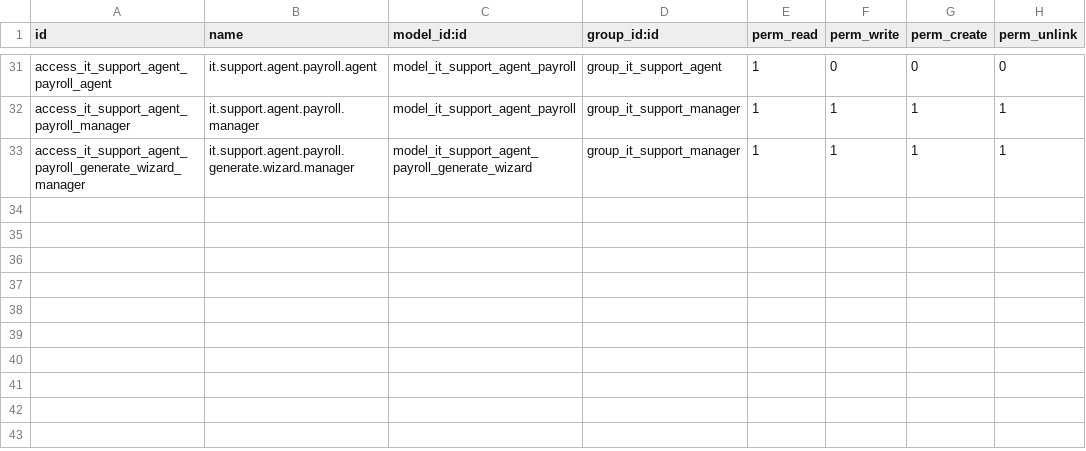
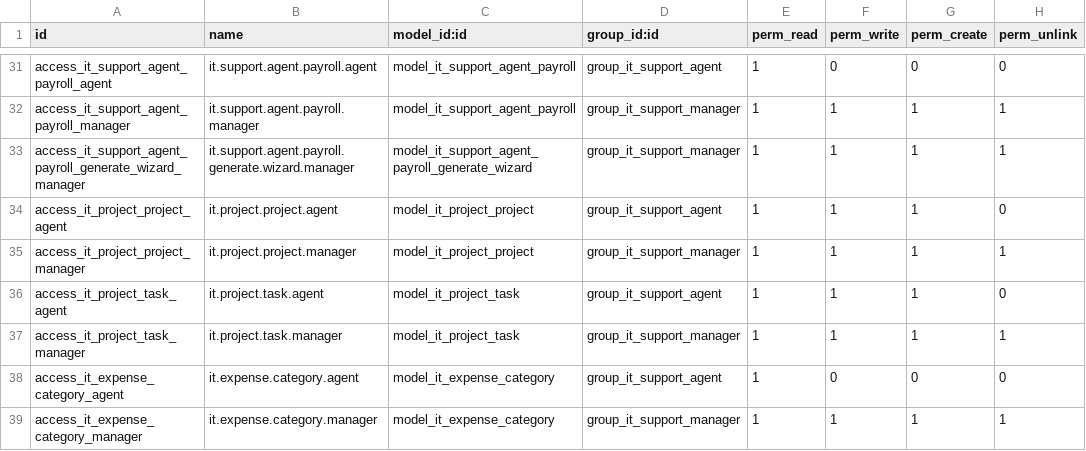
Before and after one commit to nguyensinger/it_support_management, a CSV file: security/ir.model.access.csv, drawn as a sheet; only a part is shown, gaps mark what is left out.

Commit message:
Add project management: network/camera/software projects with tasks, vendor-bill-based cost tracking, and deposit + final invoicing
New "Projects" app area alongside IT Support:
- it.project.project: customer, type, dates, status, quoted amount,
  deposit, computed total cost / estimated profit
- it.project.task: sub-tasks assigned to individual technicians with
  their own deadline and status (technicians get a "My Tasks" board)
- Input costs are tracked as real vendor bills (account.move) tagged
  to a project via a new project_id field, so they show up in the
  actual accounting records rather than a free-text list
- Deposit and final invoices reuse the same 5% CA GST lookup pattern
  as monthly summary invoicing; final invoice only allowed once a
  project is marked Done

Also added general company expense tracking: a lightweight
it.expense.category model plus an expense_category_id field on vendor
bills, with a Company Expenses list/pivot view grouped by month for
overhead (rent, utilities, subscriptions...) not tied to any project.

Tested end-to-end locally: cost/profit computation, deposit invoice
with GST, final invoice with GST and correct balance, project state
transitions, and general expense tagging all verified correct.

```diff
--- a/security/ir.model.access.csv
+++ b/security/ir.model.access.csv
@@ -33 +33,7 @@ access_it_support_agent_payroll_manager,it.support.agent.payroll.manager,model_i
 access_it_support_agent_payroll_generate_wizard_manager,it.support.agent.payroll.generate.wizard.manager,model_it_support_agent_payroll_generate_wizard,group_it_support_manager,1,1,1,1
+access_it_project_project_agent,it.project.project.agent,model_it_project_project,group_it_support_agent,1,1,1,0
+access_it_project_project_manager,it.project.project.manager,model_it_project_project,group_it_support_manager,1,1,1,1
+access_it_project_task_agent,it.project.task.agent,model_it_project_task,group_it_support_agent,1,1,1,0
+access_it_project_task_manager,it.project.task.manager,model_it_project_task,group_it_support_manager,1,1,1,1
+access_it_expense_category_agent,it.expense.category.agent,model_it_expense_category,group_it_support_agent,1,0,0,0
+access_it_expense_category_manager,it.expense.category.manager,model_it_expense_category,group_it_support_manager,1,1,1,1
```
Also changed, not shown: 11 other files.
